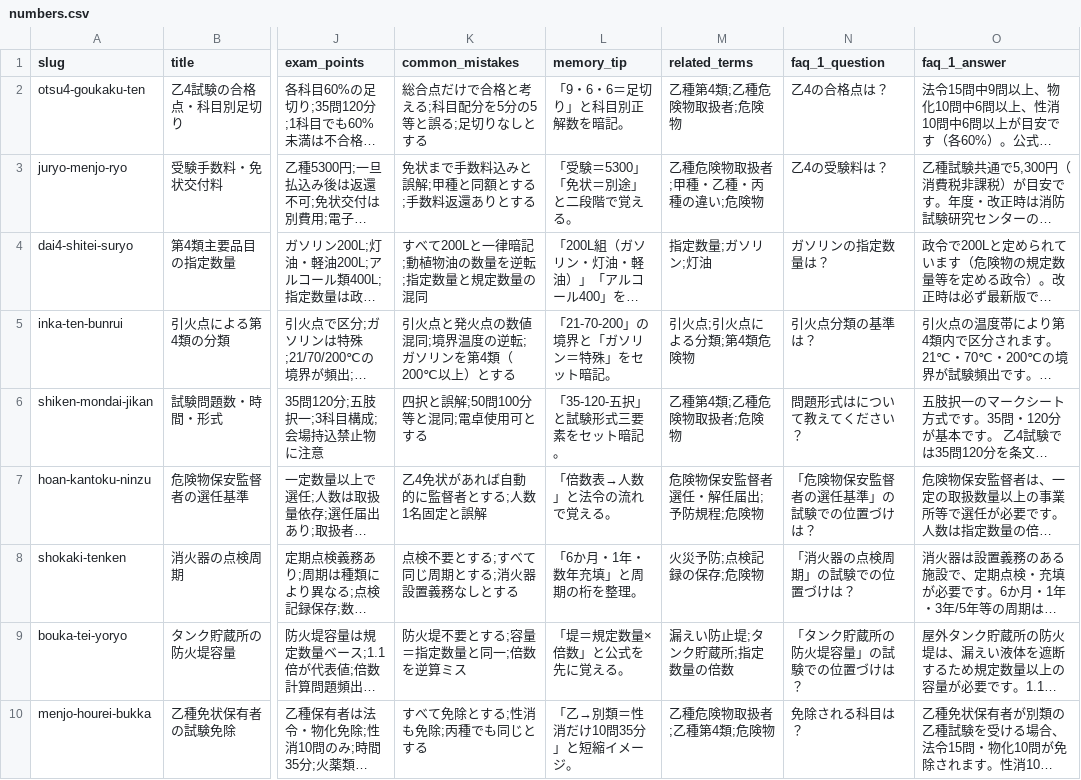
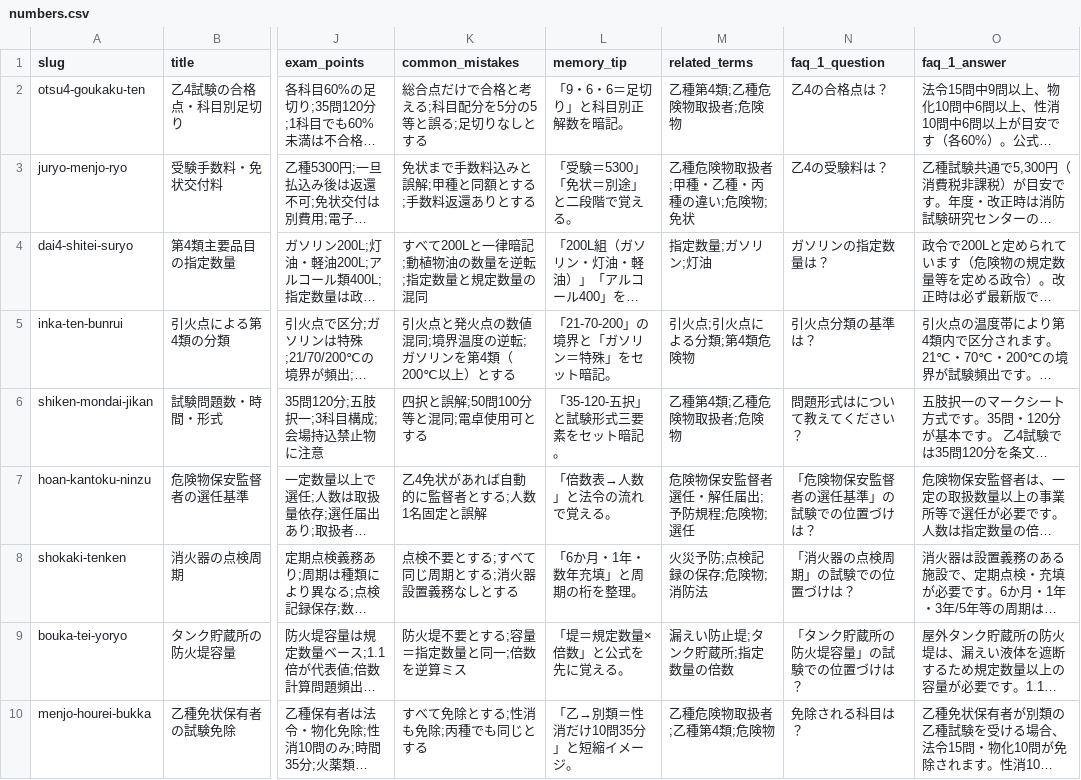
Before and after one commit to takkenshiken2026-sudo/kikenbutsu-master, a CSV file: data/numbers.csv, drawn as a sheet; only a part is shown, gaps mark what is left out; long unchanged cells end in …; the diff covers the shown part only; the diff names each change by its address in the sheet, - before the commit and + after, or states it on an @@ line.

```diff
--- a/data/numbers.csv
+++ b/data/numbers.csv
-M3 (related_terms): 乙種危険物取扱者;甲種・乙種・丙種の違い;危険物
+M3 (related_terms): 乙種危険物取扱者;甲種・乙種・丙種の違い;危険物;免状
-M7 (related_terms): 危険物保安監督者選任・解任届出;予防規程;危険物
+M7 (related_terms): 危険物保安監督者選任・解任届出;予防規程;危険物;選任
-M8 (related_terms): 火災予防;点検記録の保存;危険物
+M8 (related_terms): 火災予防;点検記録の保存;危険物;消防法
```
Also changed, not shown: 14 edited cells elsewhere in this file, data/comparisons.csv, data/mistakes.csv, 38 other files.
